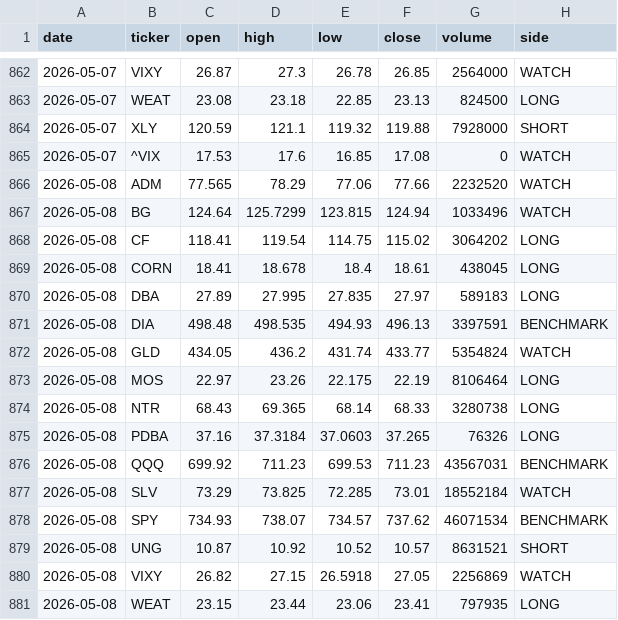
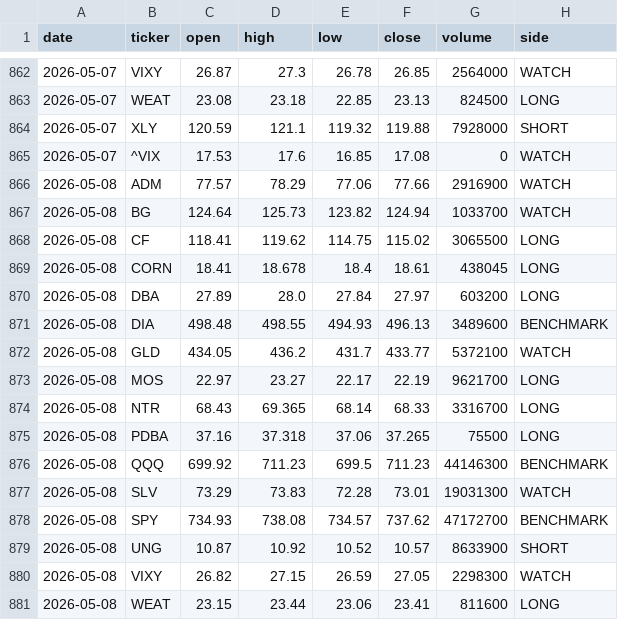
Before and after one commit to gohjhb92/Iran-War, a CSV file: docs/food-shock/tracker.csv, drawn as a sheet; only a part is shown, gaps mark what is left out; the diff covers the shown part only.

```diff
--- a/docs/food-shock/tracker.csv
+++ b/docs/food-shock/tracker.csv
@@ -865,17 +865,17 @@ date,ticker,open,high,low,close,volume,side
 2026-05-07,^VIX,17.53,17.6,16.85,17.08,0,WATCH
-2026-05-08,ADM,77.565,78.29,77.06,77.66,2232520,WATCH
-2026-05-08,BG,124.64,125.7299,123.815,124.94,1033496,WATCH
-2026-05-08,CF,118.41,119.54,114.75,115.02,3064202,LONG
+2026-05-08,ADM,77.57,78.29,77.06,77.66,2916900,WATCH
+2026-05-08,BG,124.64,125.73,123.82,124.94,1033700,WATCH
+2026-05-08,CF,118.41,119.62,114.75,115.02,3065500,LONG
 2026-05-08,CORN,18.41,18.678,18.4,18.61,438045,LONG
-2026-05-08,DBA,27.89,27.995,27.835,27.97,589183,LONG
-2026-05-08,DIA,498.48,498.535,494.93,496.13,3397591,BENCHMARK
-2026-05-08,GLD,434.05,436.2,431.74,433.77,5354824,WATCH
-2026-05-08,MOS,22.97,23.26,22.175,22.19,8106464,LONG
-2026-05-08,NTR,68.43,69.365,68.14,68.33,3280738,LONG
-2026-05-08,PDBA,37.16,37.3184,37.0603,37.265,76326,LONG
-2026-05-08,QQQ,699.92,711.23,699.53,711.23,43567031,BENCHMARK
-2026-05-08,SLV,73.29,73.825,72.285,73.01,18552184,WATCH
-2026-05-08,SPY,734.93,738.07,734.57,737.62,46071534,BENCHMARK
-2026-05-08,UNG,10.87,10.92,10.52,10.57,8631521,SHORT
-2026-05-08,VIXY,26.82,27.15,26.5918,27.05,2256869,WATCH
-2026-05-08,WEAT,23.15,23.44,23.06,23.41,797935,LONG
+2026-05-08,DBA,27.89,28.0,27.84,27.97,603200,LONG
+2026-05-08,DIA,498.48,498.55,494.93,496.13,3489600,BENCHMARK
+2026-05-08,GLD,434.05,436.2,431.7,433.77,5372100,WATCH
+2026-05-08,MOS,22.97,23.27,22.17,22.19,9621700,LONG
+2026-05-08,NTR,68.43,69.365,68.14,68.33,3316700,LONG
+2026-05-08,PDBA,37.16,37.318,37.06,37.265,75500,LONG
+2026-05-08,QQQ,699.92,711.23,699.5,711.23,44146300,BENCHMARK
+2026-05-08,SLV,73.29,73.83,72.28,73.01,19031300,WATCH
+2026-05-08,SPY,734.93,738.08,734.57,737.62,47172700,BENCHMARK
+2026-05-08,UNG,10.87,10.92,10.52,10.57,8633900,SHORT
+2026-05-08,VIXY,26.82,27.15,26.59,27.05,2298300,WATCH
+2026-05-08,WEAT,23.15,23.44,23.06,23.41,811600,LONG
```
Also changed, not shown: 17 added rows and 1 edited cell elsewhere in this file, food-shock/tracker.csv.
